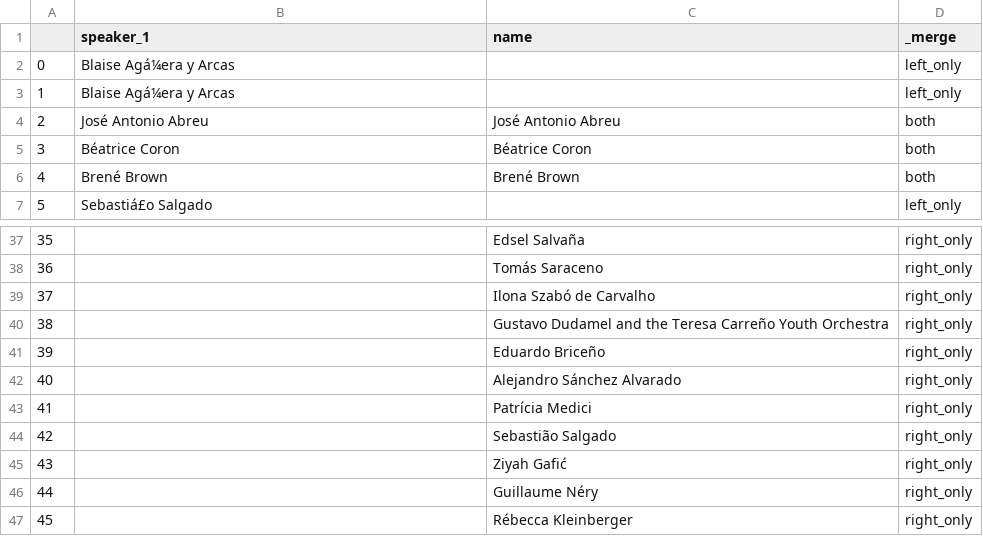
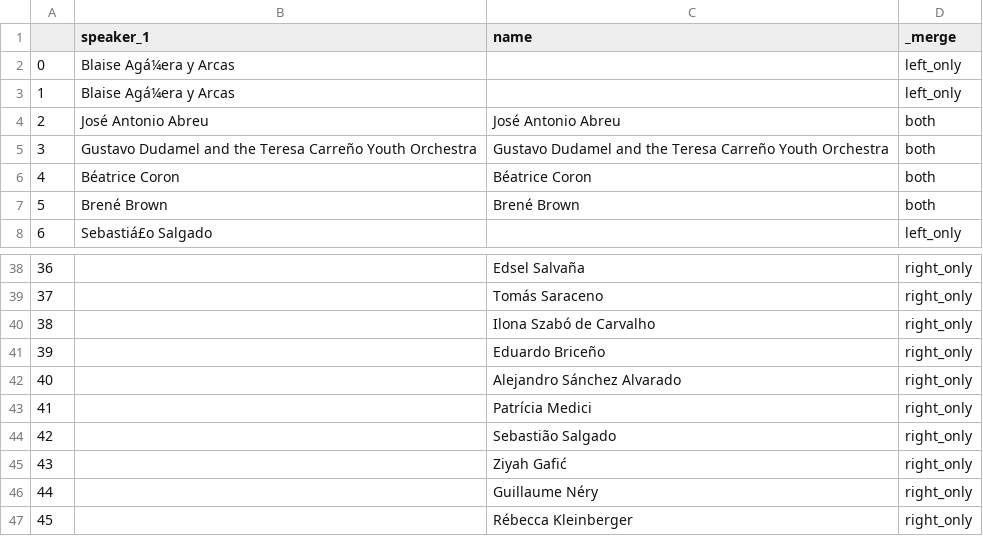
Before and after one commit to johnlaudun/tedtalks, a CSV file: data/manual_name_edits.csv, drawn as a sheet; only a part is shown, gaps mark what is left out; removed rows and columns are numbered as before the commit, all else as after; the diff names each change by its address in the sheet, - before the commit and + after, or states it on an @@ line.

Commit message:
manual name edits file added with split talks file

```diff
--- a/data/manual_name_edits.csv
+++ b/data/manual_name_edits.csv
+row 5: 3 | Gustavo Dudamel and the Teresa Carreño Youth Orchestra | Gustavo Dudamel and the Teresa Carreño Youth Orchestra | both
@@ column A renumbered between rows 6 and 40 @@
-row 40: 38 |  | Gustavo Dudamel and the Teresa Carreño Youth Orchestra | right_only
```
Also changed, not shown: 2 other files.
